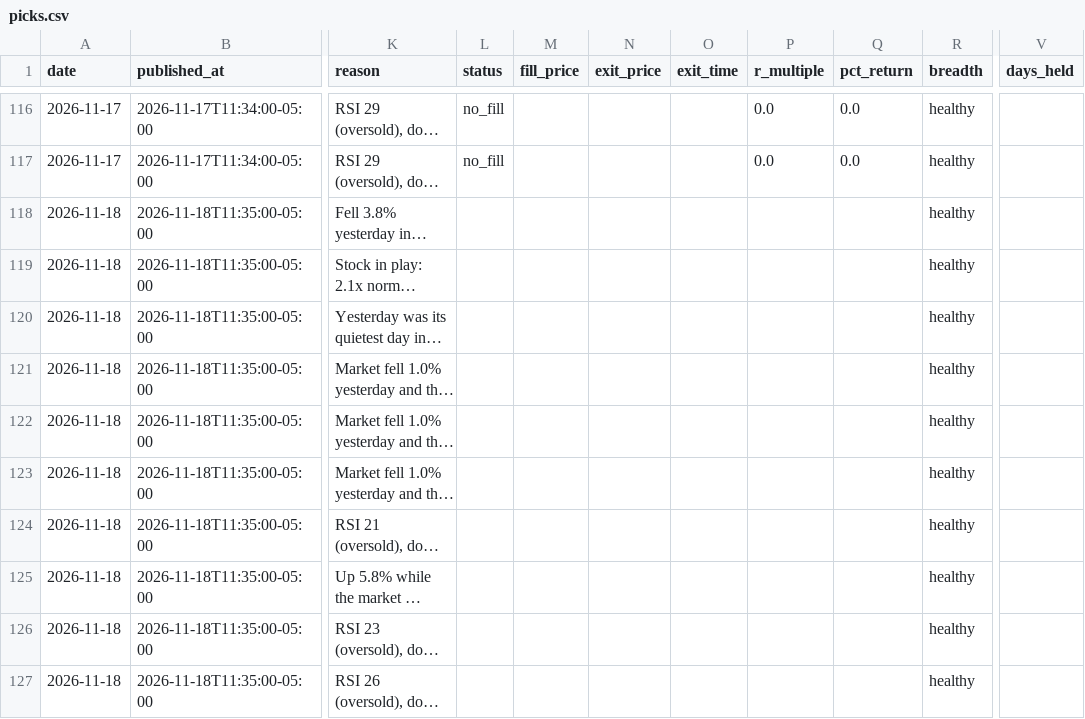
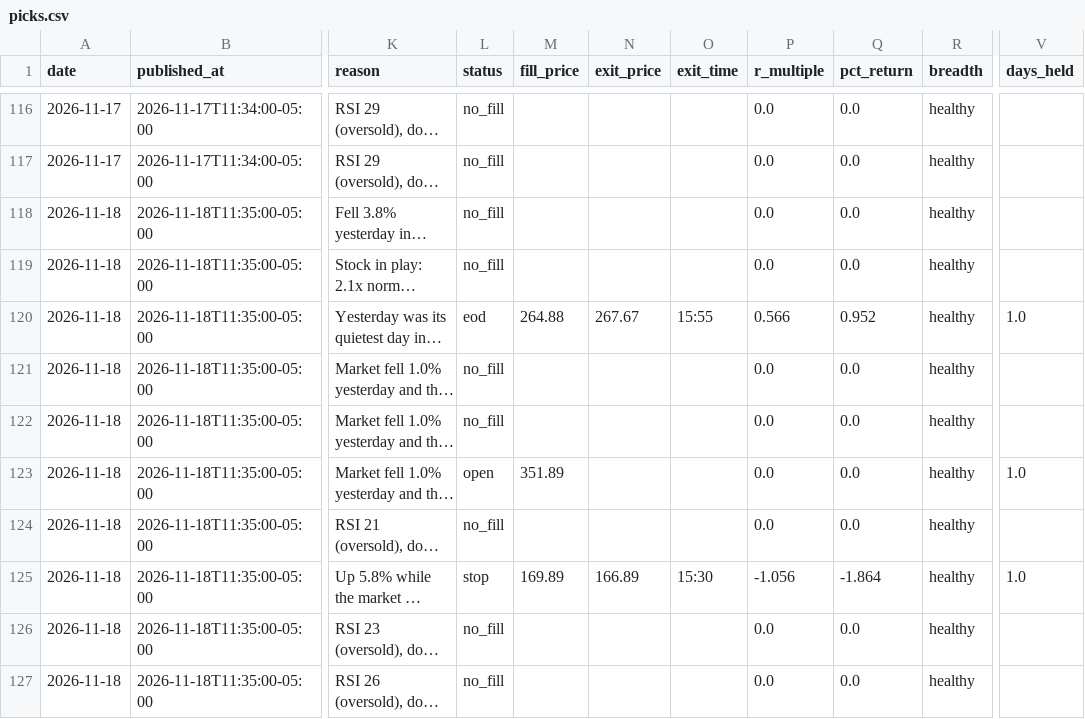
Before and after one commit to tauhid97/day-trade-picks, a CSV file: data/picks.csv, drawn as a sheet; only a part is shown, gaps mark what is left out; long unchanged cells end in …; the diff covers the shown part only; the diff names each change by its address in the sheet, - before the commit and + after, or states it on an @@ line.

Commit message:
Update picks 2026-11-18

```diff
--- a/data/picks.csv
+++ b/data/picks.csv
-L118:L119 (status): (empty)
+L118:L119 (status): no_fill
-P118:P119 (r_multiple): (empty)
+P118:P119 (r_multiple): 0.0
-Q118:Q119 (pct_return): (empty)
+Q118:Q119 (pct_return): 0.0
-L120 (status): (empty)
+L120 (status): eod
-M120 (fill_price): (empty)
+M120 (fill_price): 264.88
-N120 (exit_price): (empty)
+N120 (exit_price): 267.67
-O120 (exit_time): (empty)
+O120 (exit_time): 15:55
-P120 (r_multiple): (empty)
+P120 (r_multiple): 0.566
-Q120 (pct_return): (empty)
+Q120 (pct_return): 0.952
-V120 (days_held): (empty)
+V120 (days_held): 1.0
-L121:L122 (status): (empty)
+L121:L122 (status): no_fill
-P121:P124 (r_multiple): (empty)
+P121:P124 (r_multiple): 0.0
-Q121:Q124 (pct_return): (empty)
+Q121:Q124 (pct_return): 0.0
-L123 (status): (empty)
+L123 (status): open
-M123 (fill_price): (empty)
+M123 (fill_price): 351.89
-V123 (days_held): (empty)
+V123 (days_held): 1.0
-L124 (status): (empty)
+L124 (status): no_fill
-L125 (status): (empty)
+L125 (status): stop
-M125 (fill_price): (empty)
+M125 (fill_price): 169.89
-N125 (exit_price): (empty)
+N125 (exit_price): 166.89
-O125 (exit_time): (empty)
+O125 (exit_time): 15:30
-P125 (r_multiple): (empty)
+P125 (r_multiple): -1.056
-Q125 (pct_return): (empty)
+Q125 (pct_return): -1.864
-V125 (days_held): (empty)
+V125 (days_held): 1.0
-L126:L127 (status): (empty)
+L126:L127 (status): no_fill
-P126:P127 (r_multiple): (empty)
+P126:P127 (r_multiple): 0.0
-Q126:Q127 (pct_return): (empty)
+Q126:Q127 (pct_return): 0.0
```
Also changed, not shown: 34 edited cells elsewhere in this file, data/hype_history.csv, data/news_history.csv, 4 other files.
